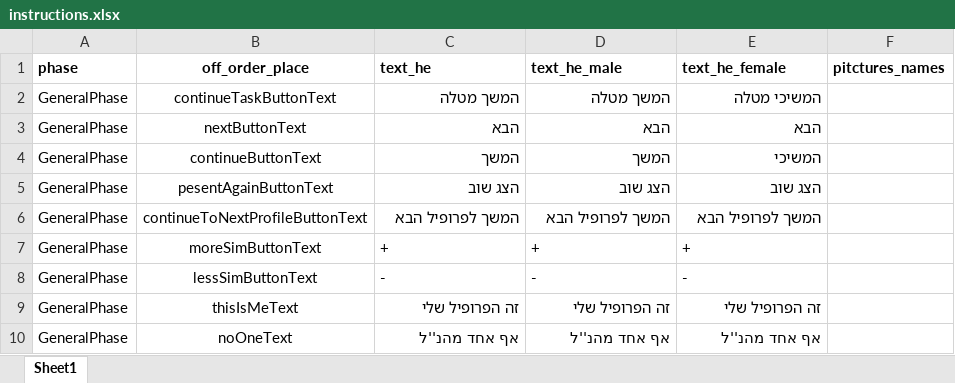
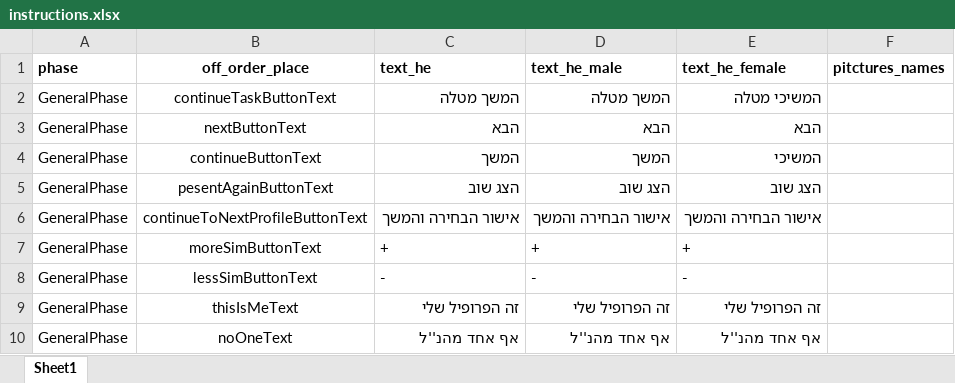
Before and after one commit to TomerOz/WebExperiment, an Excel workbook: ipa_2/myUtils/instructions.xlsx, sheet Sheet1, drawn as a sheet; only a part is shown; values as stored, in another font and other column widths than the file's, no borders; the diff covers the shown part only; the diff names each change by its address in the sheet, - before the commit and + after, or states it on an @@ line.

```diff
--- a/ipa_2/myUtils/instructions.xlsx (sheet Sheet1)
+++ b/ipa_2/myUtils/instructions.xlsx (sheet Sheet1)
-C6 (text_he): המשך לפרופיל הבא
+C6 (text_he): אישור הבחירה והמשך
-D6 (text_he_male): המשך לפרופיל הבא
+D6 (text_he_male): אישור הבחירה והמשך
-E6 (text_he_female): המשך לפרופיל הבא
+E6 (text_he_female): אישור הבחירה והמשך
```
Also changed, not shown: 4 added rows and 27 edited cells elsewhere in this sheet, ipa_2/myUtils/games.xlsx, 13 other files.
